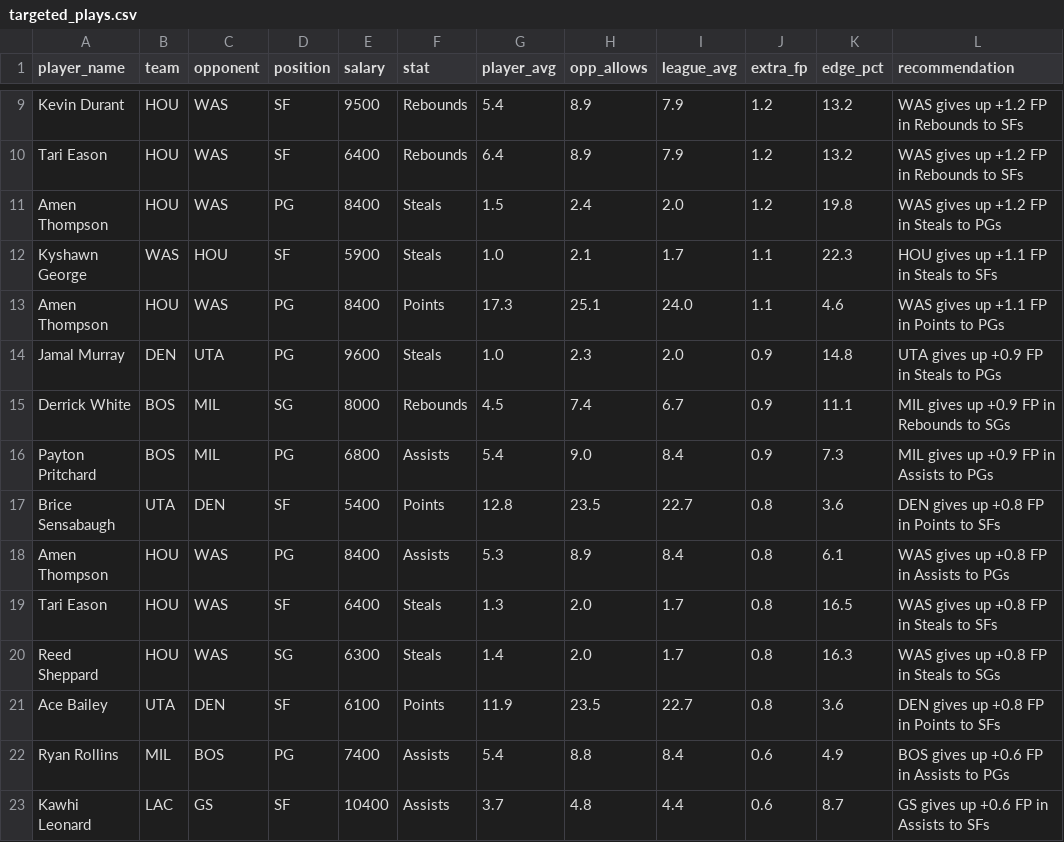
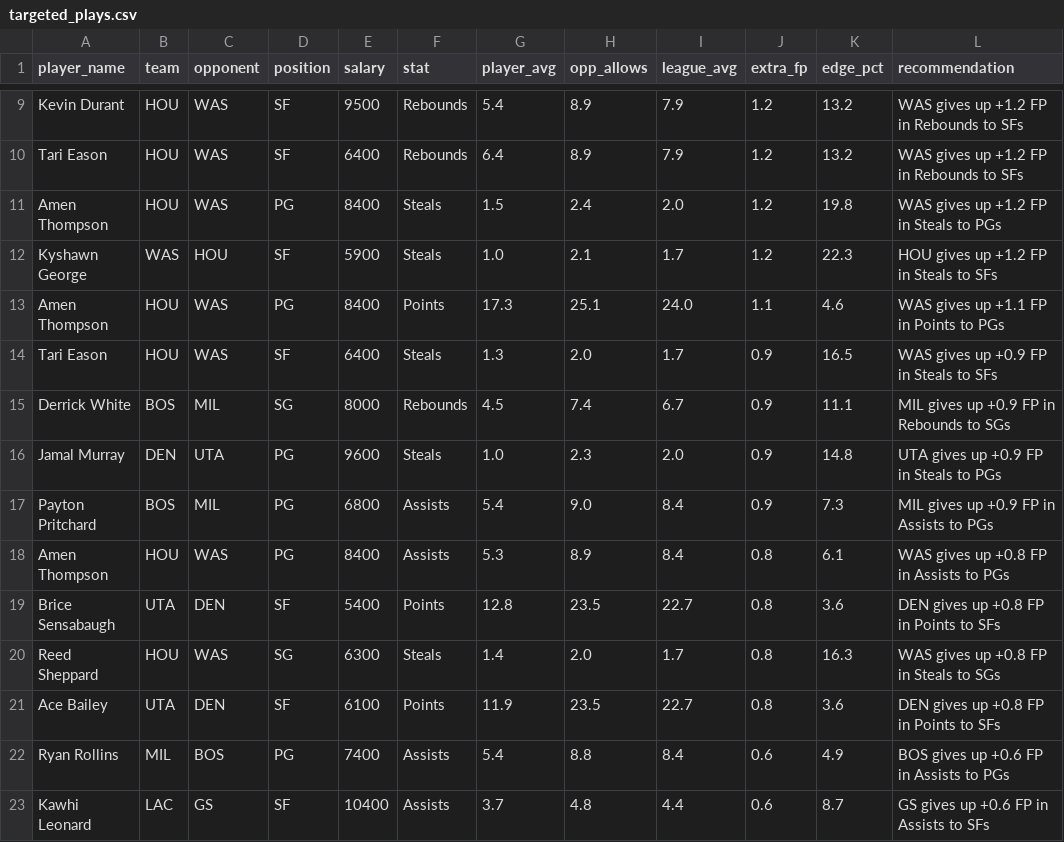
Before and after one commit to rakimr/PIRTDICA, a CSV file: targeted_plays.csv, drawn as a sheet; only a part is shown, gaps mark what is left out.

```diff
--- a/targeted_plays.csv
+++ b/targeted_plays.csv
@@ -11,10 +11,10 @@ Tari Eason,HOU,WAS,SF,6400,Rebounds,6.4,8.9,7.9,1.2,13.2,WAS gives up +1.2 FP in
 Amen Thompson,HOU,WAS,PG,8400,Steals,1.5,2.4,2.0,1.2,19.8,WAS gives up +1.2 FP in Steals to PGs
-Kyshawn George,WAS,HOU,SF,5900,Steals,1.0,2.1,1.7,1.1,22.3,HOU gives up +1.1 FP in Steals to SFs
+Kyshawn George,WAS,HOU,SF,5900,Steals,1.0,2.1,1.7,1.2,22.3,HOU gives up +1.2 FP in Steals to SFs
 Amen Thompson,HOU,WAS,PG,8400,Points,17.3,25.1,24.0,1.1,4.6,WAS gives up +1.1 FP in Points to PGs
+Tari Eason,HOU,WAS,SF,6400,Steals,1.3,2.0,1.7,0.9,16.5,WAS gives up +0.9 FP in Steals to SFs
+Derrick White,BOS,MIL,SG,8000,Rebounds,4.5,7.4,6.7,0.9,11.1,MIL gives up +0.9 FP in Rebounds to SGs
 Jamal Murray,DEN,UTA,PG,9600,Steals,1.0,2.3,2.0,0.9,14.8,UTA gives up +0.9 FP in Steals to PGs
-Derrick White,BOS,MIL,SG,8000,Rebounds,4.5,7.4,6.7,0.9,11.1,MIL gives up +0.9 FP in Rebounds to SGs
 Payton Pritchard,BOS,MIL,PG,6800,Assists,5.4,9.0,8.4,0.9,7.3,MIL gives up +0.9 FP in Assists to PGs
+Amen Thompson,HOU,WAS,PG,8400,Assists,5.3,8.9,8.4,0.8,6.1,WAS gives up +0.8 FP in Assists to PGs
 Brice Sensabaugh,UTA,DEN,SF,5400,Points,12.8,23.5,22.7,0.8,3.6,DEN gives up +0.8 FP in Points to SFs
-Amen Thompson,HOU,WAS,PG,8400,Assists,5.3,8.9,8.4,0.8,6.1,WAS gives up +0.8 FP in Assists to PGs
-Tari Eason,HOU,WAS,SF,6400,Steals,1.3,2.0,1.7,0.8,16.5,WAS gives up +0.8 FP in Steals to SFs
 Reed Sheppard,HOU,WAS,SG,6300,Steals,1.4,2.0,1.7,0.8,16.3,WAS gives up +0.8 FP in Steals to SGs
```
Also changed, not shown: dfs_players.csv, dfs_players_valued.csv, 4 other files.
